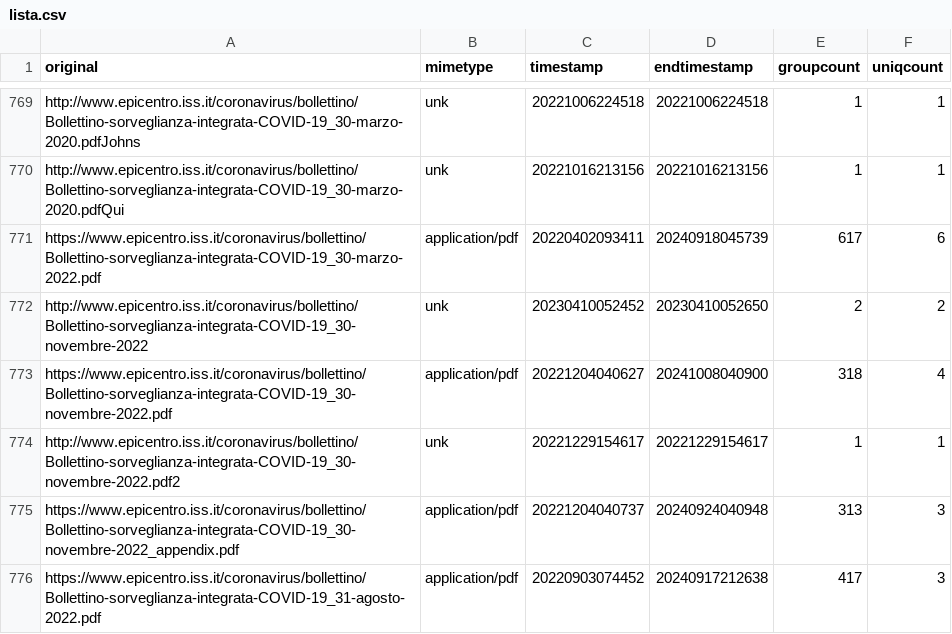
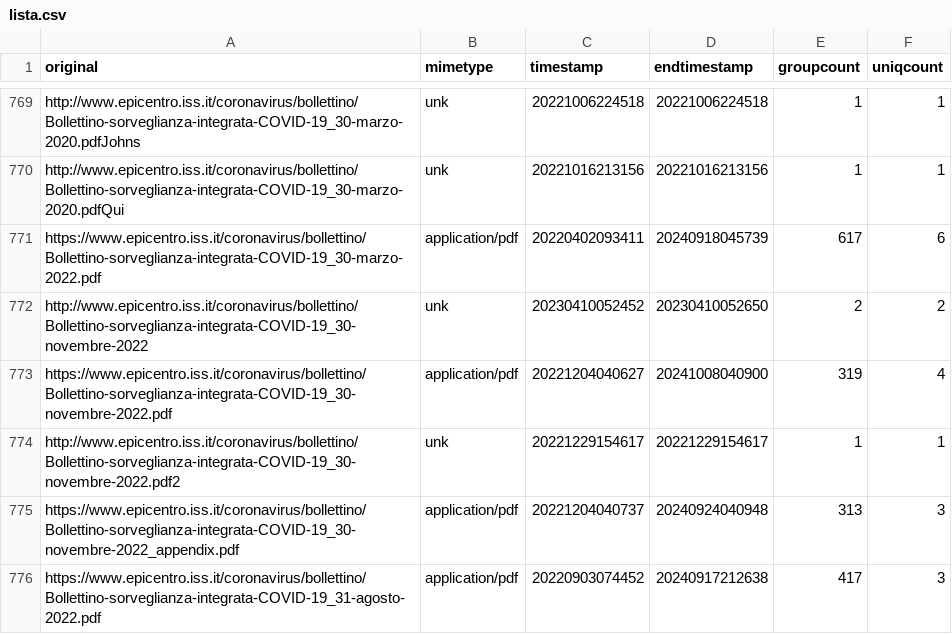
Before and after one commit to ondata/datiBeneComuneMonitoraggio, a CSV file: catalogo/sorveglianzaIntegrata/script/processing/lista.csv, drawn as a sheet; only a part is shown, gaps mark what is left out; the diff covers the shown part only.

```diff
--- a/catalogo/sorveglianzaIntegrata/script/processing/lista.csv
+++ b/catalogo/sorveglianzaIntegrata/script/processing/lista.csv
@@ -772,3 +772,3 @@ https://www.epicentro.iss.it/coronavirus/bollettino/Bollettino-sorveglianza-inte
 http://www.epicentro.iss.it/coronavirus/bollettino/Bollettino-sorveglianza-integrata-COVID-19_30-novembre-2022,unk,20230410052452,20230410052650,2,2
-https://www.epicentro.iss.it/coronavirus/bollettino/Bollettino-sorveglianza-integrata-COVID-19_30-novembre-2022.pdf,application/pdf,20221204040627,20241008040900,318,4
+https://www.epicentro.iss.it/coronavirus/bollettino/Bollettino-sorveglianza-integrata-COVID-19_30-novembre-2022.pdf,application/pdf,20221204040627,20241008040900,319,4
 http://www.epicentro.iss.it/coronavirus/bollettino/Bollettino-sorveglianza-integrata-COVID-19_30-novembre-2022.pdf2,unk,20221229154617,20221229154617,1,1
```
Also changed, not shown: 20 edited cells elsewhere in this file.
